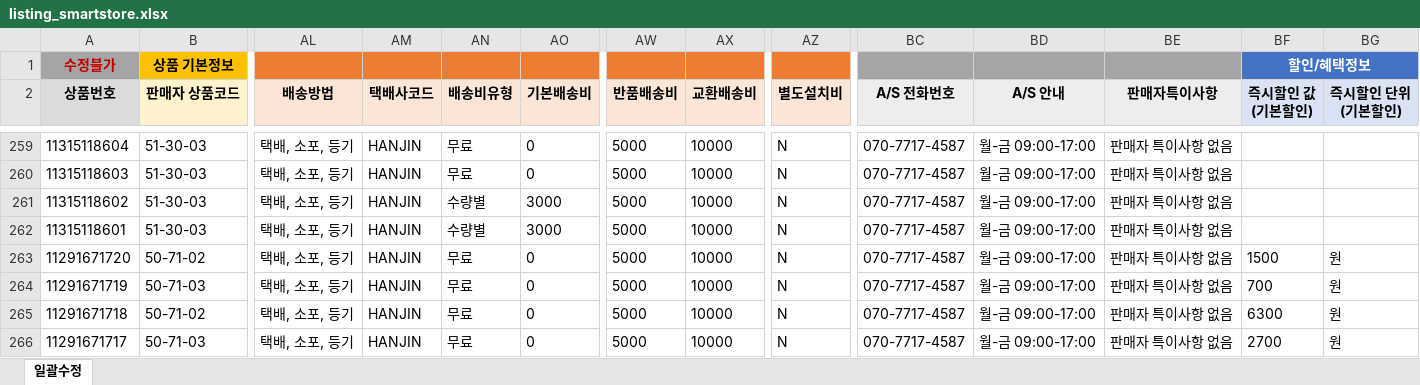
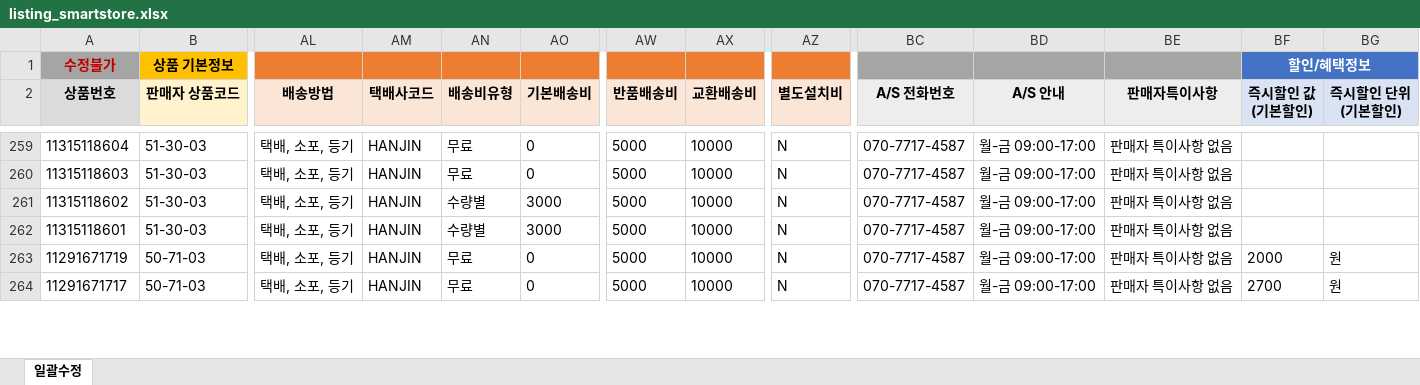
Before and after one commit to OURPROJECTDAO/work-automation-app, an Excel workbook: reference/listing_smartstore.xlsx, sheet 일괄수정, drawn as a sheet; only a part is shown, gaps mark what is left out; values as stored, in another font and other column widths than the file's, no borders; removed rows and columns are numbered as before the commit, all else as after; rows hold the shown columns only; the diff covers the shown part only; the diff names each change by its address in the sheet, - before the commit and + after, or states it on an @@ line.

Commit message:
data(listing-raw): smartstore 원본양식 갱신

```diff
--- a/reference/listing_smartstore.xlsx (sheet 일괄수정)
+++ b/reference/listing_smartstore.xlsx (sheet 일괄수정)
-row 263: 11291671720 | 50-71-02 | 택배, 소포, 등기 | HANJIN | 무료 | 0 | 5000 | 10000 | N | 070-7717-4587 | 월-금 09:00-17:00 | 판매자 특이사항 없음 | 1500 | 원
-BF263 (즉시할인 값 (기본할인)): 700
+BF263 (즉시할인 값 (기본할인)): 2000
-row 265: 11291671718 | 50-71-02 | 택배, 소포, 등기 | HANJIN | 무료 | 0 | 5000 | 10000 | N | 070-7717-4587 | 월-금 09:00-17:00 | 판매자 특이사항 없음 | 6300 | 원
```
Also changed, not shown: 2 removed rows and 27 edited cells elsewhere in this sheet.
